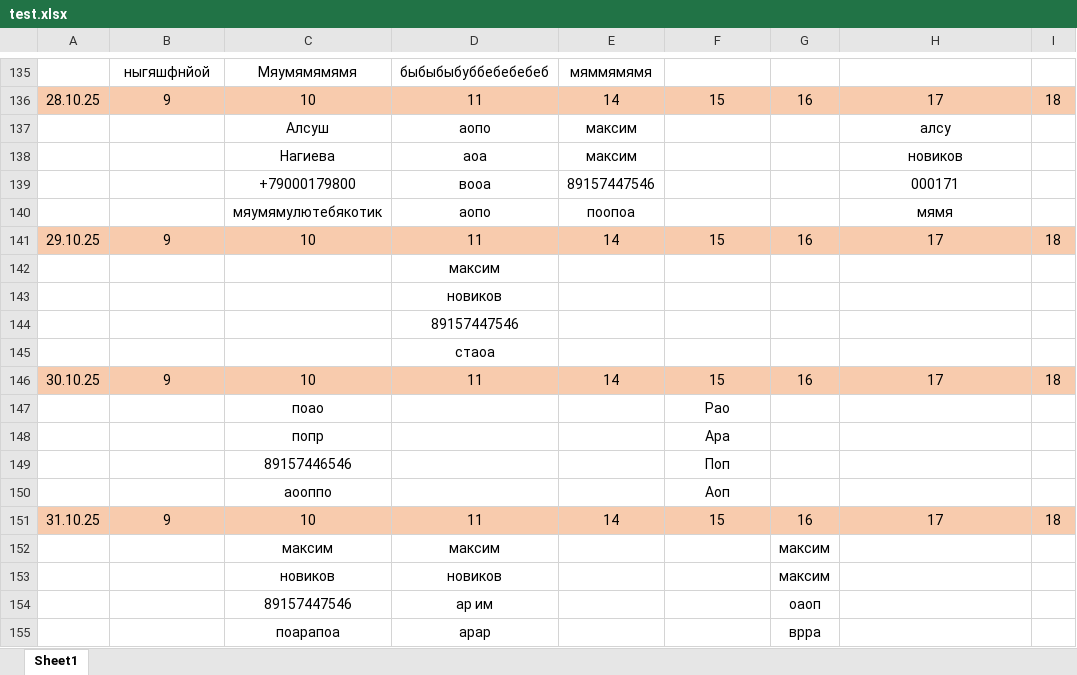
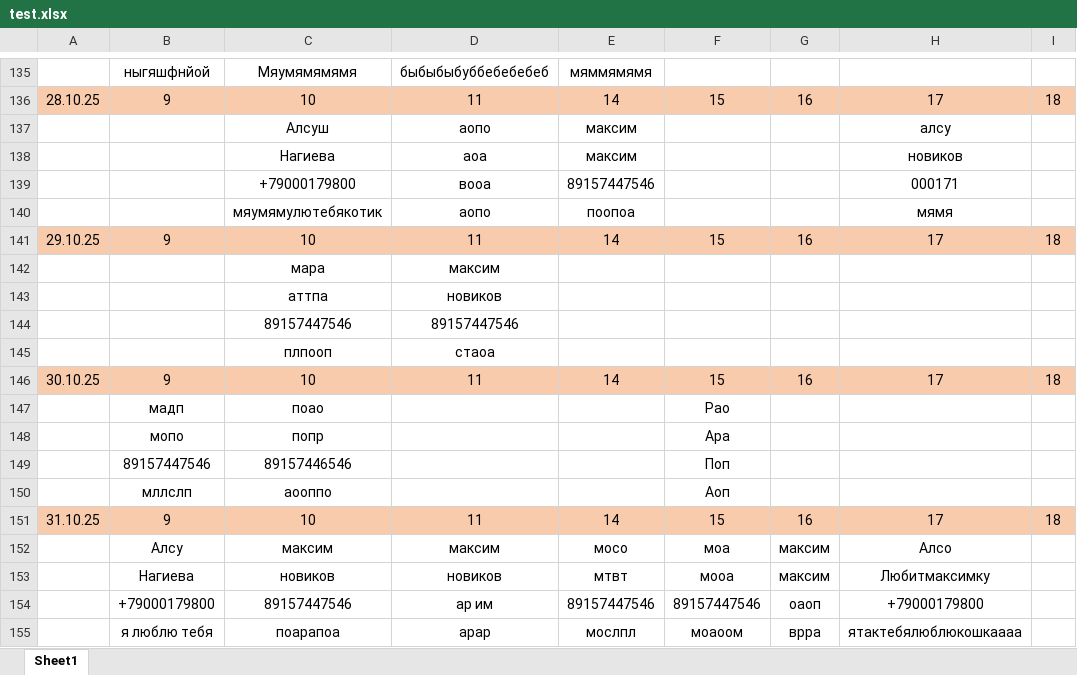
Before and after one commit to maksekak/zapisBot, an Excel workbook: test.xlsx, sheet Sheet1, drawn as a sheet; only a part is shown, gaps mark what is left out; values as stored, in another font and other column widths than the file's, no borders; the diff names each change by its address in the sheet, - before the commit and + after, or states it on an @@ line.

```diff
--- a/test.xlsx (sheet Sheet1)
+++ b/test.xlsx (sheet Sheet1)
-C142: (empty)
+C142: мара
-C143: (empty)
+C143: аттпа
-C144: (empty)
+C144: 89157447546
-C145: (empty)
+C145: плпооп
-B147: (empty)
+B147: мадп
-B148: (empty)
+B148: мопо
-B149: (empty)
+B149: 89157447546
-B150: (empty)
+B150: мллслп
-B152: (empty)
+B152: Алсу
-E152: (empty)
+E152: мосо
-F152: (empty)
+F152: моа
-H152: (empty)
+H152: Алсо
-B153: (empty)
+B153: Нагиева
-E153: (empty)
+E153: мтвт
-F153: (empty)
+F153: мооа
-H153: (empty)
+H153: Любитмаксимку
-B154: (empty)
+B154: +79000179800
-E154: (empty)
+E154: 89157447546
-F154: (empty)
+F154: 89157447546
-H154: (empty)
+H154: +79000179800
-B155: (empty)
+B155: я люблю тебя
-E155: (empty)
+E155: мослпл
-F155: (empty)
+F155: моаоом
-H155: (empty)
+H155: ятактебялюблюкошкаааа
```
Also changed, not shown: 3 other files.
